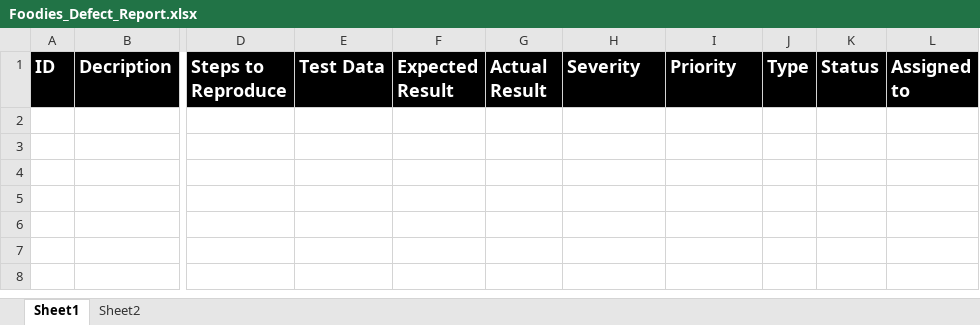
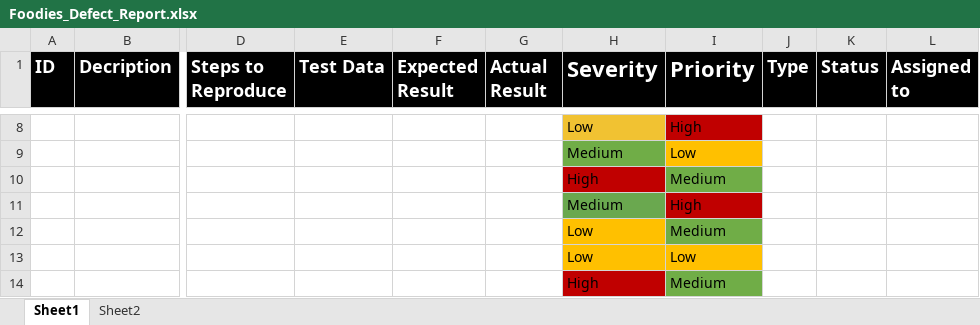
Before and after one commit to AyaHamdyAhmed/Foodies, an Excel workbook: Testing/Foodies_Defect_Report.xlsx, sheet Sheet1, drawn as a sheet; only a part is shown, gaps mark what is left out; values as stored, in another font and other column widths than the file's, no borders; rows hold the shown columns only; the diff covers the shown part only; the diff names each change by its address in the sheet, - before the commit and + after, or states it on an @@ line.

```diff
--- a/Testing/Foodies_Defect_Report.xlsx (sheet Sheet1)
+++ b/Testing/Foodies_Defect_Report.xlsx (sheet Sheet1)
@@ H1:I1 text size: larger @@
+row 8:  |  |  |  |  |  | Low | High
+row 9:  |  |  |  |  |  | Medium | Low
+row 10:  |  |  |  |  |  | High | Medium
+row 11:  |  |  |  |  |  | Medium | High
+row 12:  |  |  |  |  |  | Low | Medium
+row 13:  |  |  |  |  |  | Low | Low
+row 14:  |  |  |  |  |  | High | Medium
```
Also changed, not shown: 6 added rows elsewhere in this sheet.
